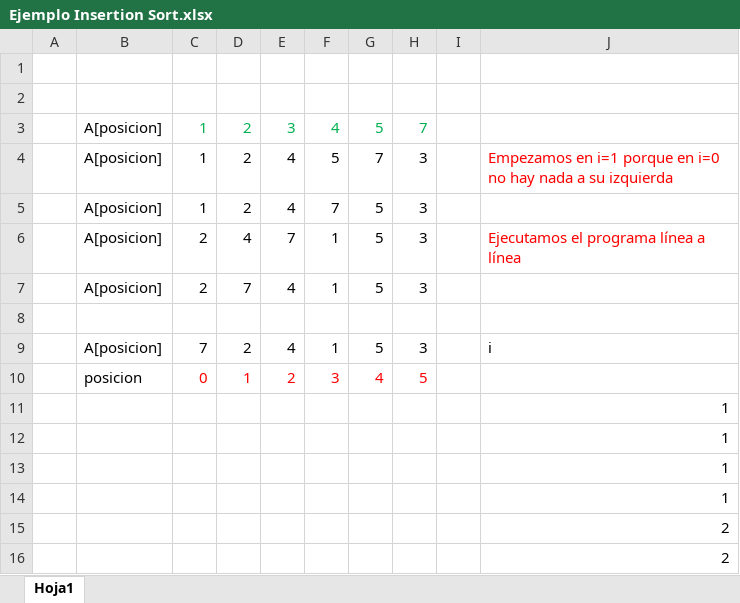
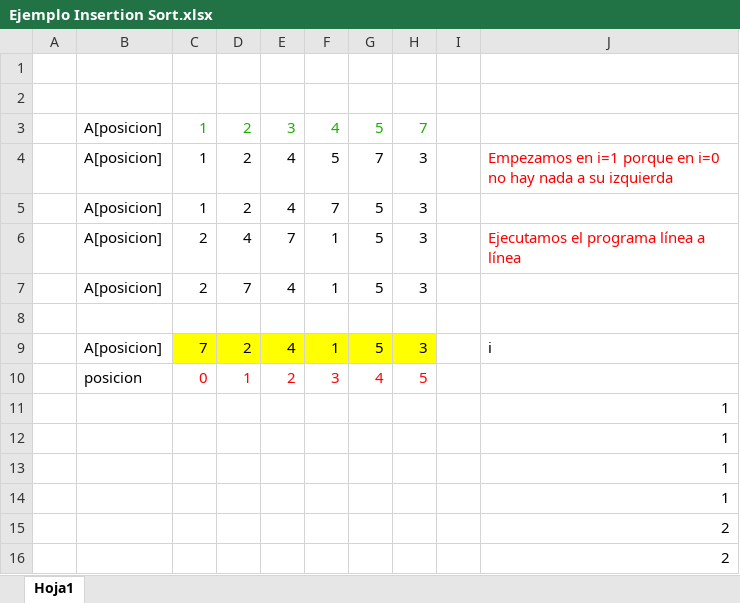
Before and after one commit to xZitrox222/Ejemplo-Insertion-Sort, an Excel workbook: Ejemplo Insertion Sort.xlsx, sheet Hoja1, drawn as a sheet; only a part is shown; values as stored, in another font and other column widths than the file's, no borders; charts and pictures not drawn; the diff names each change by its address in the sheet, - before the commit and + after, or states it on an @@ line.

Commit message:
Añadiendo cambios (II)

```diff
--- a/Ejemplo Insertion Sort.xlsx (sheet Hoja1)
+++ b/Ejemplo Insertion Sort.xlsx (sheet Hoja1)
-C3:H3 text colour: #00B050
+C3:H3 text colour: #1BAE02
-C9:H9 fill: none
+C9:H9 fill: #FFFF00
```
